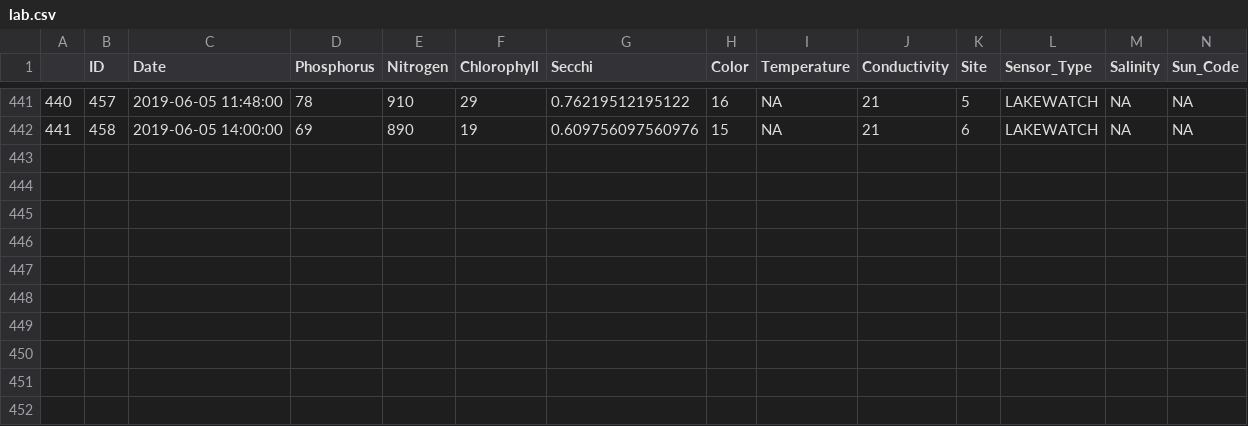
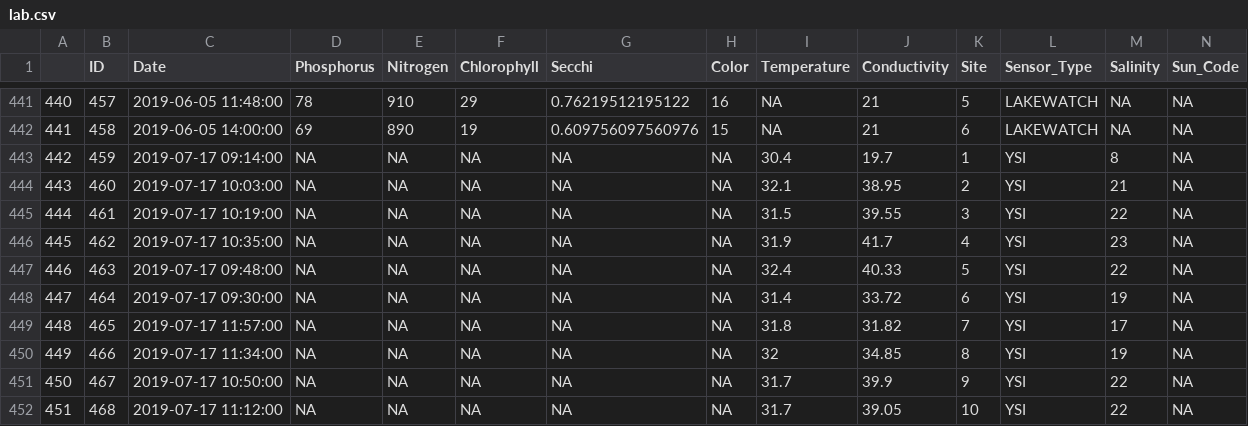
Before and after one commit to LCRoysterproject/wq_lcr_shiny_app, a CSV file: wq_app/data/lab.csv, drawn as a sheet; only a part is shown, gaps mark what is left out; rows hold the shown columns only; the diff names each change by its address in the sheet, - before the commit and + after, or states it on an @@ line.

Commit message:
updating based on latest water quality, removed sensor 9, replaced

```diff
--- a/wq_app/data/lab.csv
+++ b/wq_app/data/lab.csv
+row 443: 442 | 459 | 2019-07-17 09:14:00 | NA | NA | NA | NA | NA | 30.4 | 19.7 | 1 | YSI | 8 | NA
+row 444: 443 | 460 | 2019-07-17 10:03:00 | NA | NA | NA | NA | NA | 32.1 | 38.95 | 2 | YSI | 21 | NA
+row 445: 444 | 461 | 2019-07-17 10:19:00 | NA | NA | NA | NA | NA | 31.5 | 39.55 | 3 | YSI | 22 | NA
+row 446: 445 | 462 | 2019-07-17 10:35:00 | NA | NA | NA | NA | NA | 31.9 | 41.7 | 4 | YSI | 23 | NA
+row 447: 446 | 463 | 2019-07-17 09:48:00 | NA | NA | NA | NA | NA | 32.4 | 40.33 | 5 | YSI | 22 | NA
+row 448: 447 | 464 | 2019-07-17 09:30:00 | NA | NA | NA | NA | NA | 31.4 | 33.72 | 6 | YSI | 19 | NA
+row 449: 448 | 465 | 2019-07-17 11:57:00 | NA | NA | NA | NA | NA | 31.8 | 31.82 | 7 | YSI | 17 | NA
+row 450: 449 | 466 | 2019-07-17 11:34:00 | NA | NA | NA | NA | NA | 32 | 34.85 | 8 | YSI | 19 | NA
+row 451: 450 | 467 | 2019-07-17 10:50:00 | NA | NA | NA | NA | NA | 31.7 | 39.9 | 9 | YSI | 22 | NA
+row 452: 451 | 468 | 2019-07-17 11:12:00 | NA | NA | NA | NA | NA | 31.7 | 39.05 | 10 | YSI | 22 | NA
```
Also changed, not shown: 2 other files.
